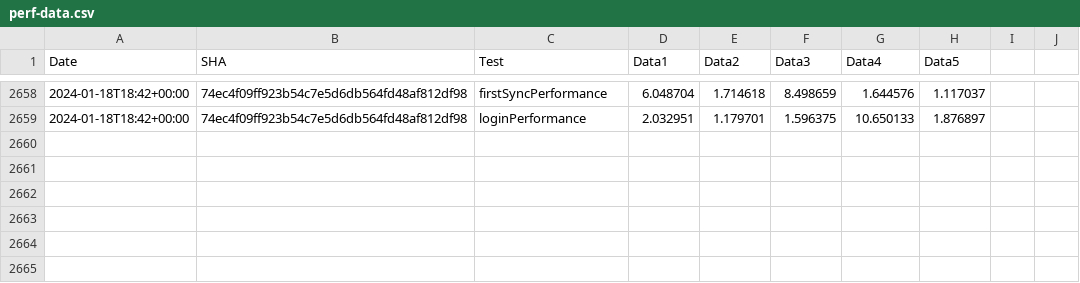
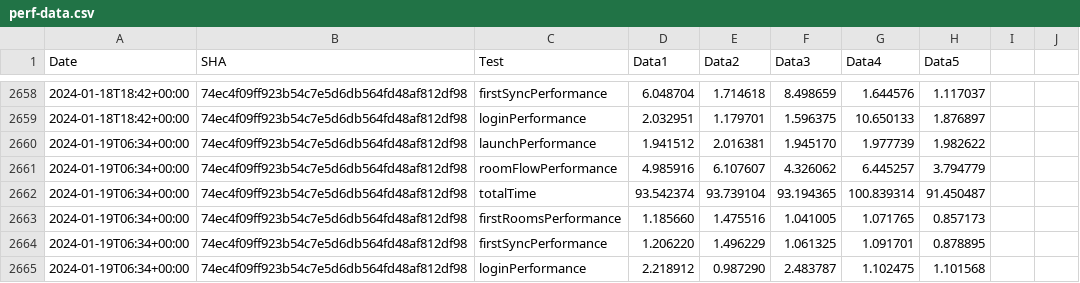
Before and after one commit to zyfra-hub/talks-ios, a CSV file: performance/perf-data.csv, drawn as a sheet; only a part is shown, gaps mark what is left out.

Commit message:
Results for 74ec4f09ff923b54c7e5d6db564fd48af812df98

```diff
--- a/performance/perf-data.csv
+++ b/performance/perf-data.csv
@@ -2659 +2659,7 @@ Date,SHA,Test,Data1,Data2,Data3,Data4,Data5
 2024-01-18T18:42+00:00,74ec4f09ff923b54c7e5d6db564fd48af812df98,loginPerformance,2.032951, 1.179701, 1.596375, 10.650133, 1.876897
+2024-01-19T06:34+00:00,74ec4f09ff923b54c7e5d6db564fd48af812df98,launchPerformance,1.941512, 2.016381, 1.945170, 1.977739, 1.982622
+2024-01-19T06:34+00:00,74ec4f09ff923b54c7e5d6db564fd48af812df98,roomFlowPerformance,4.985916, 6.107607, 4.326062, 6.445257, 3.794779
+2024-01-19T06:34+00:00,74ec4f09ff923b54c7e5d6db564fd48af812df98,totalTime,93.542374, 93.739104, 93.194365, 100.839314, 91.450487
+2024-01-19T06:34+00:00,74ec4f09ff923b54c7e5d6db564fd48af812df98,firstRoomsPerformance,1.185660, 1.475516, 1.041005, 1.071765, 0.857173
+2024-01-19T06:34+00:00,74ec4f09ff923b54c7e5d6db564fd48af812df98,firstSyncPerformance,1.206220, 1.496229, 1.061325, 1.091701, 0.878895
+2024-01-19T06:34+00:00,74ec4f09ff923b54c7e5d6db564fd48af812df98,loginPerformance,2.218912, 0.987290, 2.483787, 1.102475, 1.101568
```
